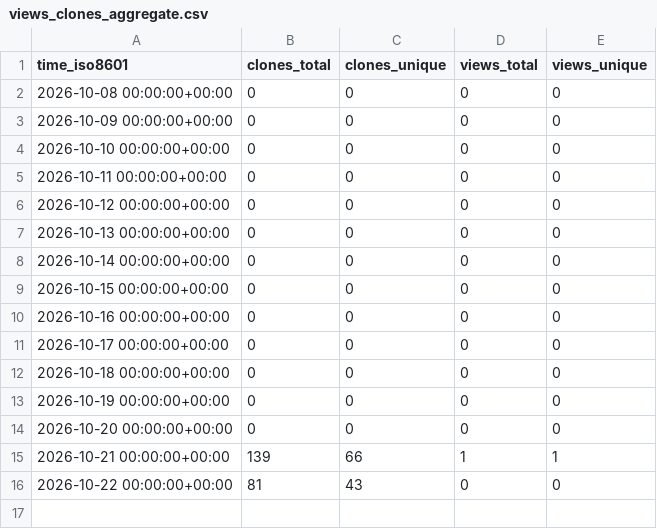
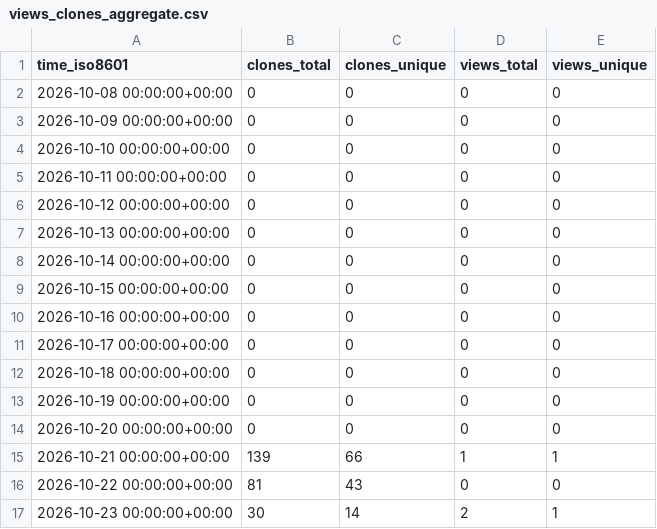
Before and after one commit to mike7seven/digital-twin-prompt, a CSV file: mike7seven/digital-twin-prompt/ghrs-data/views_clones_aggregate.csv, drawn as a sheet; the diff names each change by its address in the sheet, - before the commit and + after, or states it on an @@ line.

```diff
--- a/mike7seven/digital-twin-prompt/ghrs-data/views_clones_aggregate.csv
+++ b/mike7seven/digital-twin-prompt/ghrs-data/views_clones_aggregate.csv
+row 17: 2026-10-23 00:00:00+00:00 | 30 | 14 | 2 | 1
```
Also changed, not shown: 1 other file.
